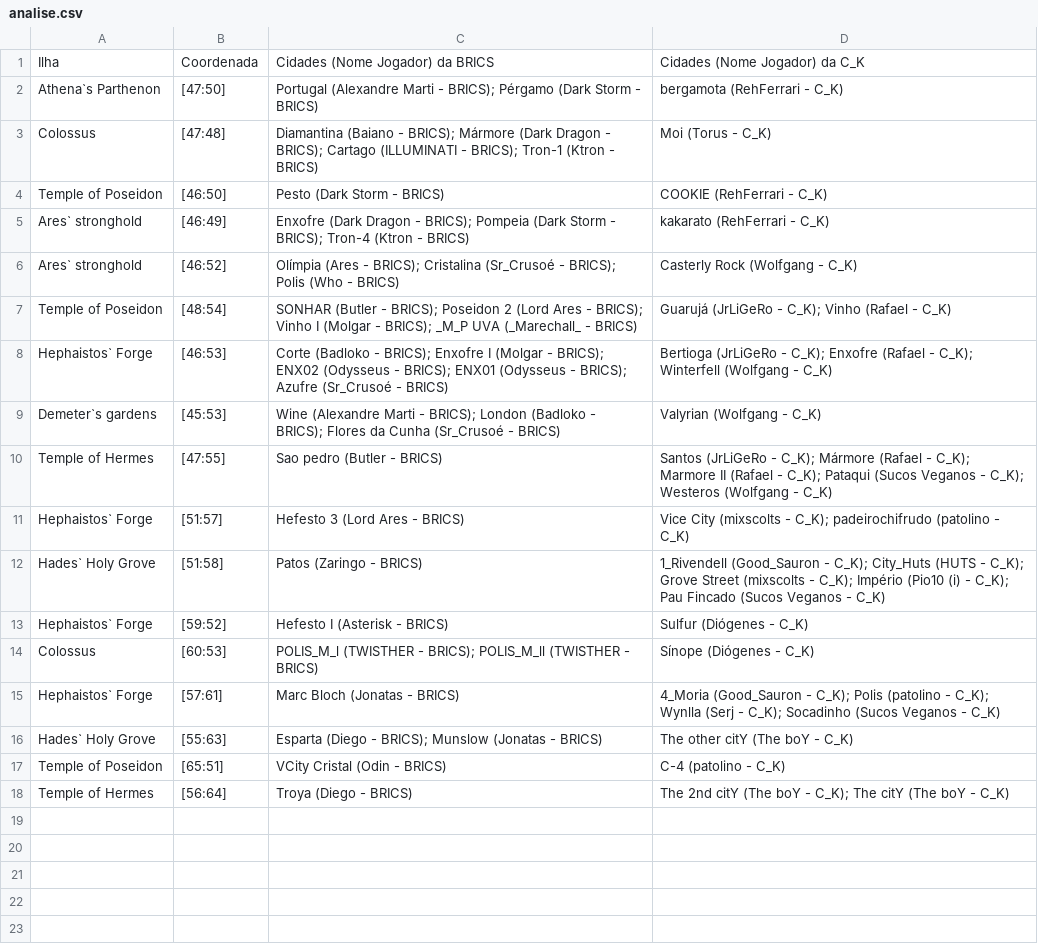
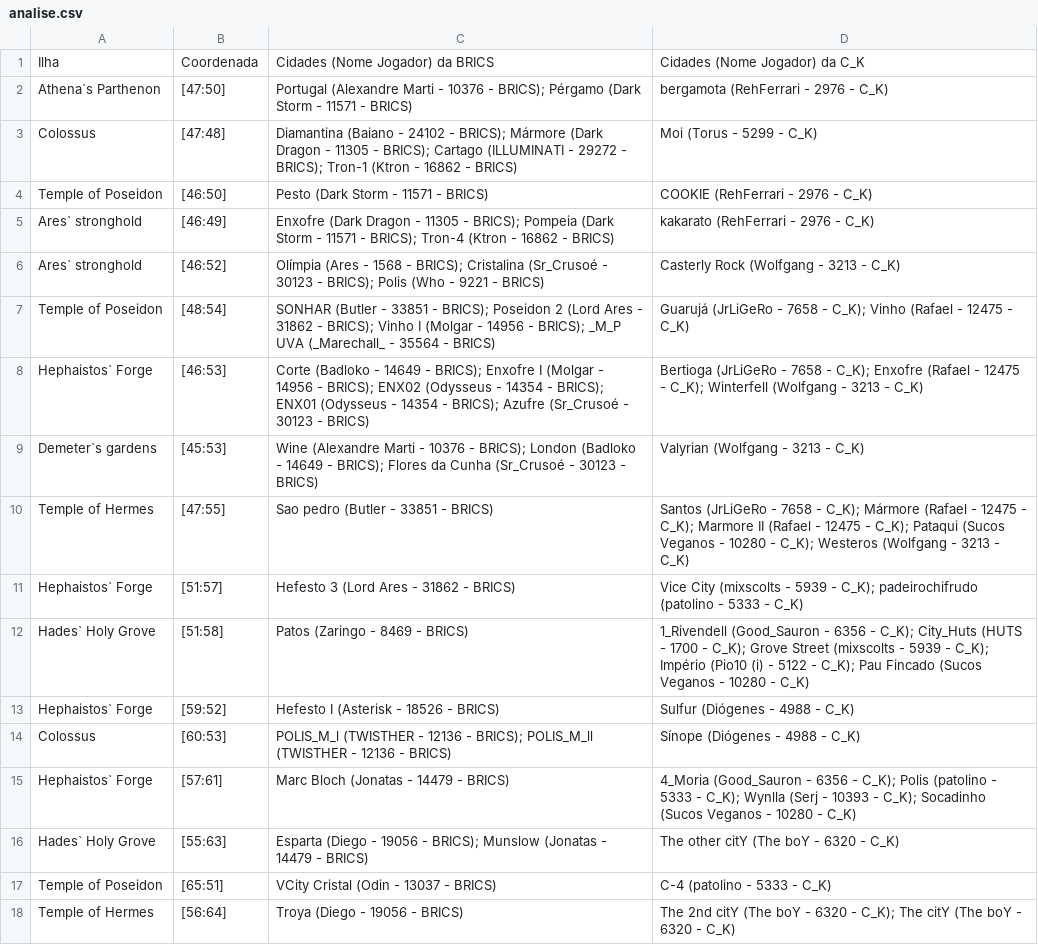
Before and after one commit to NicolasKovsky/bordelo, a CSV file: analise.csv, drawn as a sheet.

Commit message:
Add new weekly report generation and update analysis
- Updated `analise.csv`, `analise.py`, `analise_BRICS_vs_C_K.html`, `data.json`, `index.html`, and `main.py`
- Added new files: `dataBase.json`, `elemento.html`, `elementoBRICS.html`, `gerarSemanal.py`, `relatorioSemanal.html`, and `relatorio_semanal_BRICS.html`

```diff
--- a/analise.csv
+++ b/analise.csv
@@ -1,18 +1,18 @@
 Ilha,Coordenada,Cidades (Nome Jogador) da BRICS,Cidades (Nome Jogador) da C_K
-Athena`s Parthenon,[47:50],Portugal (Alexandre Marti - BRICS); Pérgamo (Dark Storm - BRICS),bergamota (RehFerrari - C_K)
-Colossus,[47:48],Diamantina (Baiano - BRICS); Mármore (Dark Dragon - BRICS); Cartago (ILLUMINATI - BRICS); Tron-1 (Ktron - BRICS),Moi (Torus - C_K)
-Temple of Poseidon,[46:50],Pesto (Dark Storm - BRICS),COOKIE (RehFerrari - C_K)
-Ares` stronghold,[46:49],Enxofre (Dark Dragon - BRICS); Pompeia (Dark Storm - BRICS); Tron-4 (Ktron - BRICS),kakarato (RehFerrari - C_K)
-Ares` stronghold,[46:52],Olímpia (Ares - BRICS); Cristalina (Sr_Crusoé - BRICS); Polis (Who - BRICS),Casterly Rock (Wolfgang - C_K)
-Temple of Poseidon,[48:54],SONHAR (Butler - BRICS); Poseidon 2 (Lord Ares - BRICS); Vinho I (Molgar - BRICS); _M_P UVA (_Marechall_ - BRICS),Guarujá (JrLiGeRo - C_K); Vinho (Rafael - C_K)
-Hephaistos` Forge,[46:53],Corte (Badloko - BRICS); Enxofre I (Molgar - BRICS); ENX02 (Odysseus - BRICS); ENX01 (Odysseus - BRICS); Azufre (Sr_Crusoé - BRICS),Bertioga (JrLiGeRo - C_K); Enxofre (Rafael - C_K); Winterfell (Wolfgang - C_K)
-Demeter`s gardens,[45:53],Wine (Alexandre Marti - BRICS); London (Badloko - BRICS); Flores da Cunha (Sr_Crusoé - BRICS),Valyrian (Wolfgang - C_K)
-Temple of Hermes,[47:55],Sao pedro (Butler - BRICS),Santos (JrLiGeRo - C_K); Mármore (Rafael - C_K); Marmore II (Rafael - C_K); Pataqui (Sucos Veganos - C_K); Westeros (Wolfgang - C_K)
-Hephaistos` Forge,[51:57],Hefesto 3 (Lord Ares - BRICS),Vice City (mixscolts - C_K); padeirochifrudo (patolino - C_K)
-Hades` Holy Grove,[51:58],Patos (Zaringo - BRICS),1_Rivendell (Good_Sauron - C_K); City_Huts (HUTS - C_K); Grove Street (mixscolts - C_K); Império (Pio10 (i) - C_K); Pau Fincado (Sucos Veganos - C_K)
-Hephaistos` Forge,[59:52],Hefesto I (Asterisk - BRICS),Sulfur (Diógenes - C_K)
-Colossus,[60:53],POLIS_M_l (TWISTHER - BRICS); POLIS_M_ll (TWISTHER - BRICS),Sínope (Diógenes - C_K)
-Hephaistos` Forge,[57:61],Marc Bloch (Jonatas - BRICS),4_Moria (Good_Sauron - C_K); Polis (patolino - C_K); Wynlla (Serj - C_K); Socadinho (Sucos Veganos - C_K)
-Hades` Holy Grove,[55:63],Esparta (Diego - BRICS); Munslow (Jonatas - BRICS),The other citY (The boY - C_K)
-Temple of Poseidon,[65:51],VCity Cristal (Odin - BRICS),C-4 (patolino - C_K)
-Temple of Hermes,[56:64],Troya (Diego - BRICS),The 2nd citY (The boY - C_K); The citY (The boY - C_K)
+Athena`s Parthenon,[47:50],Portugal (Alexandre Marti - 10376 - BRICS); Pérgamo (Dark Storm - 11571 - BRICS),bergamota (RehFerrari - 2976 - C_K)
+Colossus,[47:48],Diamantina (Baiano - 24102 - BRICS); Mármore (Dark Dragon - 11305 - BRICS); Cartago (ILLUMINATI - 29272 - BRICS); Tron-1 (Ktron - 16862 - BRICS),Moi (Torus - 5299 - C_K)
+Temple of Poseidon,[46:50],Pesto (Dark Storm - 11571 - BRICS),COOKIE (RehFerrari - 2976 - C_K)
+Ares` stronghold,[46:49],Enxofre (Dark Dragon - 11305 - BRICS); Pompeia (Dark Storm - 11571 - BRICS); Tron-4 (Ktron - 16862 - BRICS),kakarato (RehFerrari - 2976 - C_K)
+Ares` stronghold,[46:52],Olímpia (Ares - 1568 - BRICS); Cristalina (Sr_Crusoé - 30123 - BRICS); Polis (Who - 9221 - BRICS),Casterly Rock (Wolfgang - 3213 - C_K)
+Temple of Poseidon,[48:54],SONHAR (Butler - 33851 - BRICS); Poseidon 2 (Lord Ares - 31862 - BRICS); Vinho I (Molgar - 14956 - BRICS); _M_P UVA (_Marechall_ - 35564 - BRICS),Guarujá (JrLiGeRo - 7658 - C_K); Vinho (Rafael - 12475 - C_K)
+Hephaistos` Forge,[46:53],Corte (Badloko - 14649 - BRICS); Enxofre I (Molgar - 14956 - BRICS); ENX02 (Odysseus - 14354 - BRICS); ENX01 (Odysseus - 14354 - BRICS); Azufre (Sr_Crusoé - 30123 - BRICS),Bertioga (JrLiGeRo - 7658 - C_K); Enxofre (Rafael - 12475 - C_K); Winterfell (Wolfgang - 3213 - C_K)
+Demeter`s gardens,[45:53],Wine (Alexandre Marti - 10376 - BRICS); London (Badloko - 14649 - BRICS); Flores da Cunha (Sr_Crusoé - 30123 - BRICS),Valyrian (Wolfgang - 3213 - C_K)
+Temple of Hermes,[47:55],Sao pedro (Butler - 33851 - BRICS),Santos (JrLiGeRo - 7658 - C_K); Mármore (Rafael - 12475 - C_K); Marmore II (Rafael - 12475 - C_K); Pataqui (Sucos Veganos - 10280 - C_K); Westeros (Wolfgang - 3213 - C_K)
+Hephaistos` Forge,[51:57],Hefesto 3 (Lord Ares - 31862 - BRICS),Vice City (mixscolts - 5939 - C_K); padeirochifrudo (patolino - 5333 - C_K)
+Hades` Holy Grove,[51:58],Patos (Zaringo - 8469 - BRICS),1_Rivendell (Good_Sauron - 6356 - C_K); City_Huts (HUTS - 1700 - C_K); Grove Street (mixscolts - 5939 - C_K); Império (Pio10 (i) - 5122 - C_K); Pau Fincado (Sucos Veganos - 10280 - C_K)
+Hephaistos` Forge,[59:52],Hefesto I (Asterisk - 18526 - BRICS),Sulfur (Diógenes - 4988 - C_K)
+Colossus,[60:53],POLIS_M_l (TWISTHER - 12136 - BRICS); POLIS_M_ll (TWISTHER - 12136 - BRICS),Sínope (Diógenes - 4988 - C_K)
+Hephaistos` Forge,[57:61],Marc Bloch (Jonatas - 14479 - BRICS),4_Moria (Good_Sauron - 6356 - C_K); Polis (patolino - 5333 - C_K); Wynlla (Serj - 10393 - C_K); Socadinho (Sucos Veganos - 10280 - C_K)
+Hades` Holy Grove,[55:63],Esparta (Diego - 19056 - BRICS); Munslow (Jonatas - 14479 - BRICS),The other citY (The boY - 6320 - C_K)
+Temple of Poseidon,[65:51],VCity Cristal (Odin - 13037 - BRICS),C-4 (patolino - 5333 - C_K)
+Temple of Hermes,[56:64],Troya (Diego - 19056 - BRICS),The 2nd citY (The boY - 6320 - C_K); The citY (The boY - 6320 - C_K)
```
Also changed, not shown: 11 other files.
